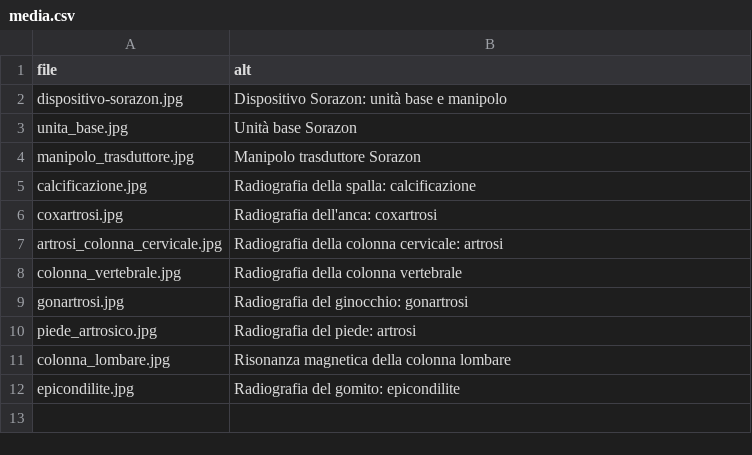
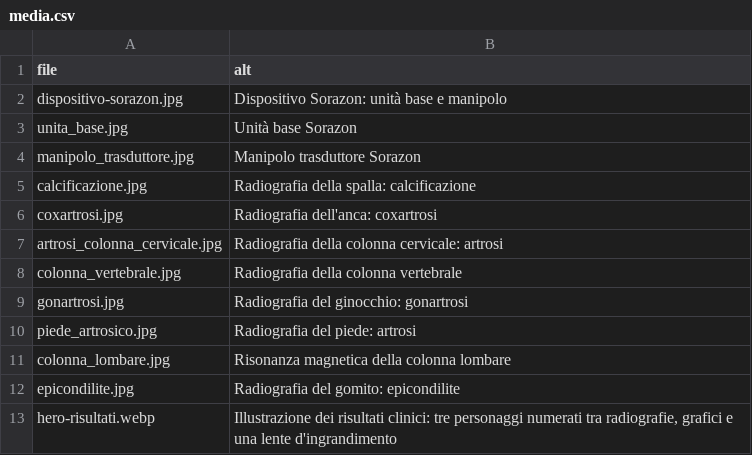
Before and after one commit to SonotronItalia/SorazonNexus, a CSV file: backend/src/seed/dati/media.csv, drawn as a sheet; the diff names each change by its address in the sheet, - before the commit and + after, or states it on an @@ line.

```diff
--- a/backend/src/seed/dati/media.csv
+++ b/backend/src/seed/dati/media.csv
+row 13: hero-risultati.webp | Illustrazione dei risultati clinici: tre personaggi numerati tra radiografie, grafici e una lente d'ingrandimento
```
Also changed, not shown: 11 other files.
